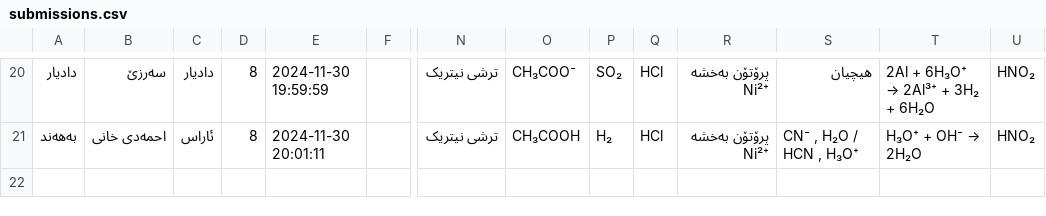
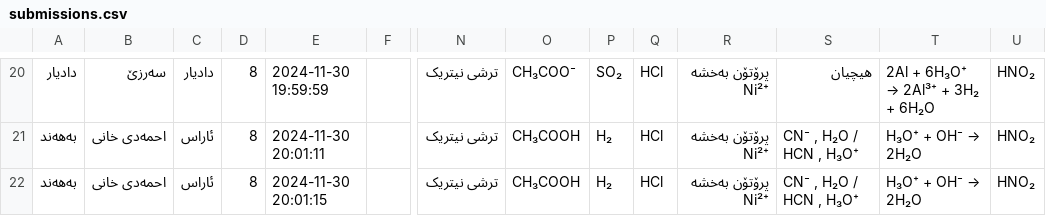
Before and after one commit to Hakari-Bibani/Course, a CSV file: submissions.csv, drawn as a sheet; only a part is shown, gaps mark what is left out; rows hold the shown columns only; the diff names each change by its address in the sheet, - before the commit and + after, or states it on an @@ line.

Commit message:
Update submissions

```diff
--- a/submissions.csv
+++ b/submissions.csv
+row 22: بەهەند | احمەدی خانی | ئاراس | 8 | 2024-11-30 20:01:15 |  | ترشی نیتریک | CH₃COOH | H₂ | HCl | پرۆتۆن بەخشە Ni²⁺ | CN⁻ , H₂O / HCN , H₃O⁺ | H₃O⁺ + OH⁻ → 2H₂O | HNO₂
```
